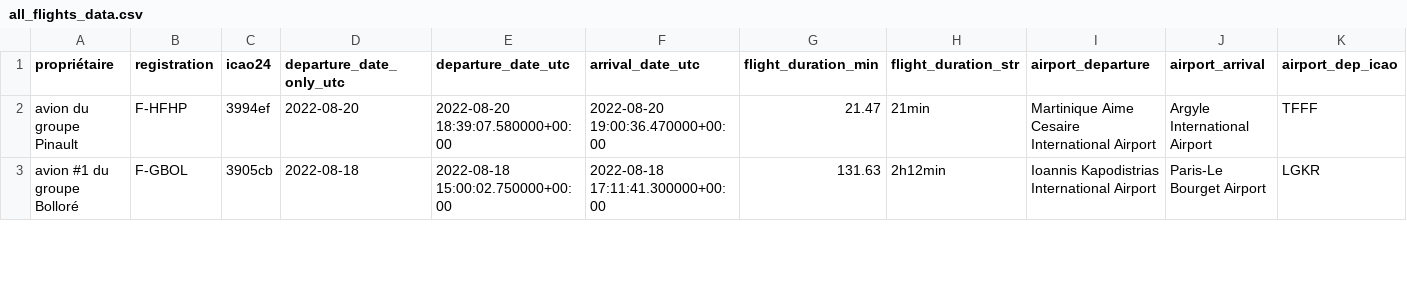
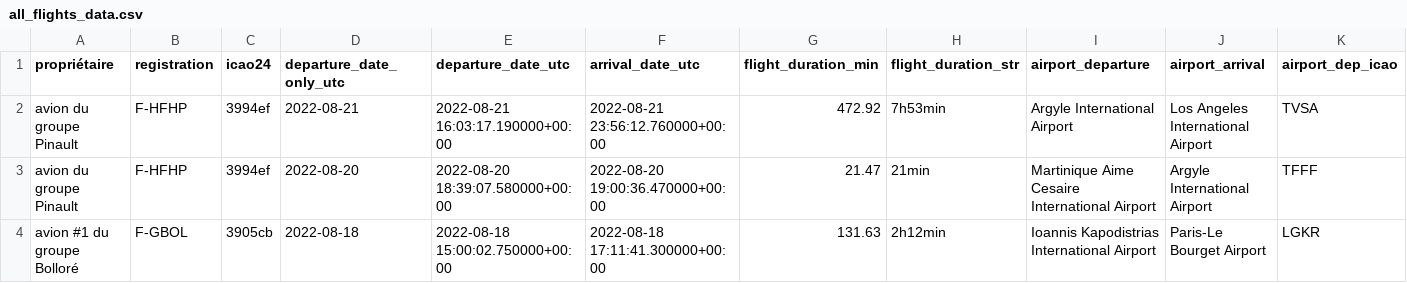
Before and after one commit to GeneralDeGaulle/i_fly_bernard, a CSV file: output/all_flights_data.csv, drawn as a sheet; only a part is shown; rows hold the shown columns only; the diff names each change by its address in the sheet, - before the commit and + after, or states it on an @@ line.

Commit message:
new flights

```diff
--- a/output/all_flights_data.csv
+++ b/output/all_flights_data.csv
+row 2: avion du groupe Pinault | F-HFHP | 3994ef | 2022-08-21 | 2022-08-21 16:03:17.190000+00:00 | 2022-08-21 23:56:12.760000+00:00 | 472.92 | 7h53min | Argyle International Airport | Los Angeles International Airport | TVSA
```
Also changed, not shown: input/avions.csv, output/F-HFHP/F-HFHP_flight_data_all.csv, 1 other file.
